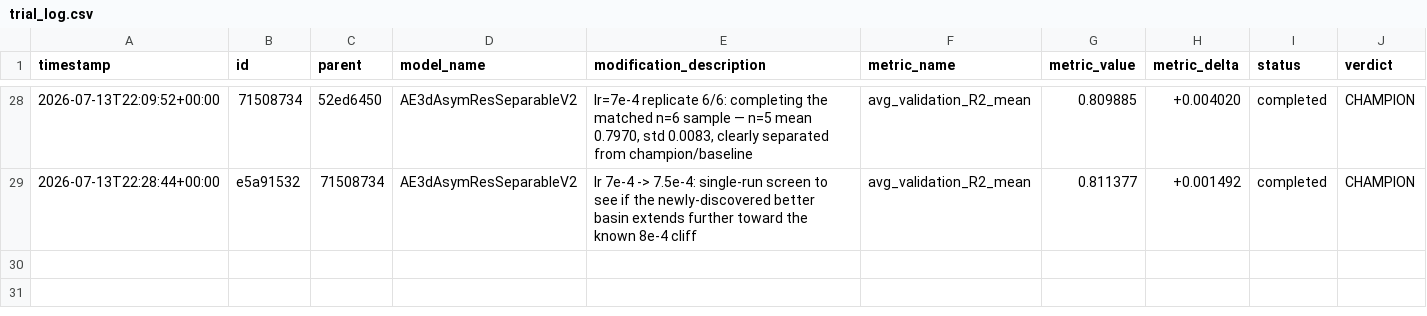
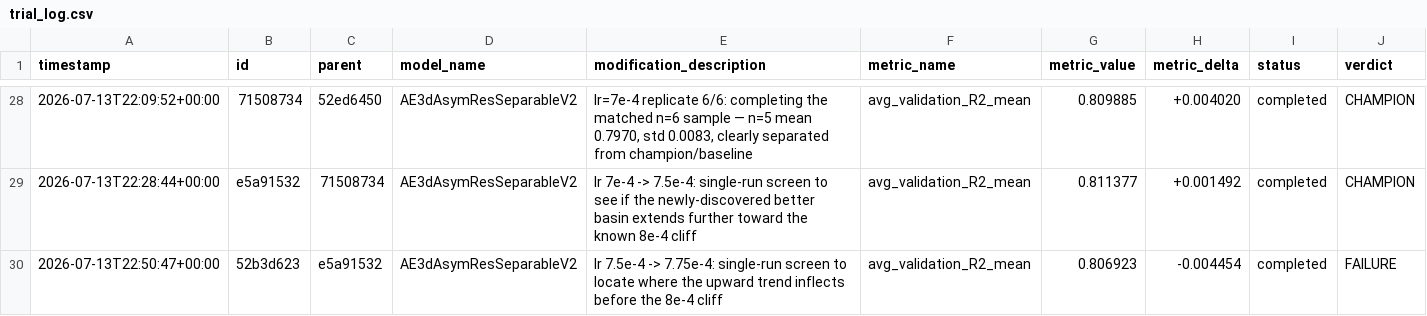
Before and after one commit to Arthur-Peronne/SDSC-IRM, a CSV file: ai_agent/experiments/trial_log.csv, drawn as a sheet; only a part is shown, gaps mark what is left out; the diff names each change by its address in the sheet, - before the commit and + after, or states it on an @@ line.

Commit message:
[trial] 52b3d623 FAILURE (0.8069)

```diff
--- a/ai_agent/experiments/trial_log.csv
+++ b/ai_agent/experiments/trial_log.csv
+row 30: 2026-07-13T22:50:47+00:00 | 52b3d623 | e5a91532 | AE3dAsymResSeparableV2 | lr 7.5e-4 -> 7.75e-4: single-run screen to locate where the upward trend inflects before the 8e-4 cliff | avg_validation_R2_mean | 0.806923 | -0.004454 | completed | FAILURE
```
Also changed, not shown: 4 other files.
